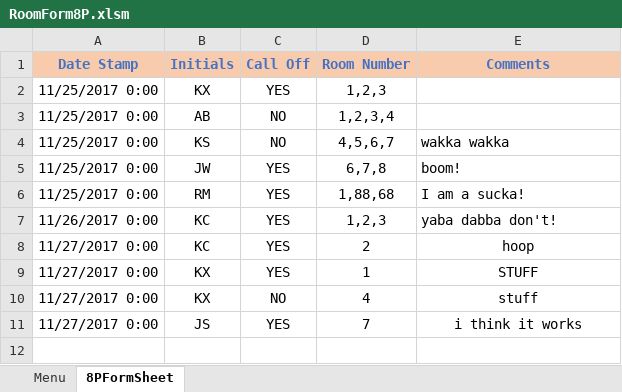
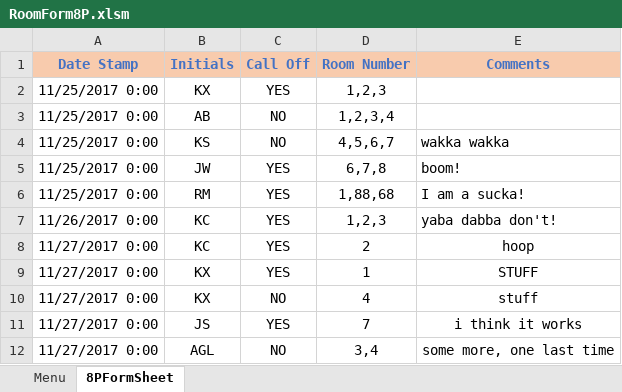
Before and after one commit to andersonjackson-ttc/Roper, an Excel workbook: spreadsheets/RoomForm8P.xlsm, sheet 8PFormSheet, drawn as a sheet; values as stored, in another font and other column widths than the file's, no borders; charts and pictures not drawn; the diff names each change by its address in the sheet, - before the commit and + after, or states it on an @@ line.

Commit message:
small variable fix

```diff
--- a/spreadsheets/RoomForm8P.xlsm (sheet 8PFormSheet)
+++ b/spreadsheets/RoomForm8P.xlsm (sheet 8PFormSheet)
+row 12: 11/27/2017 0:00 | AGL | NO | 3,4 | some more, one last time
```
